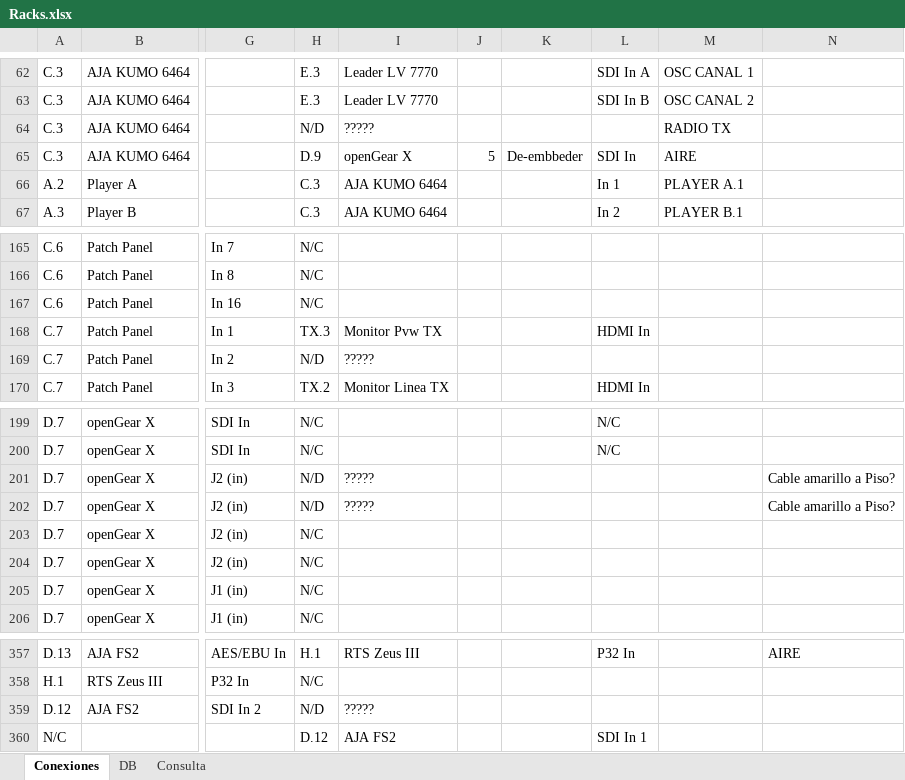
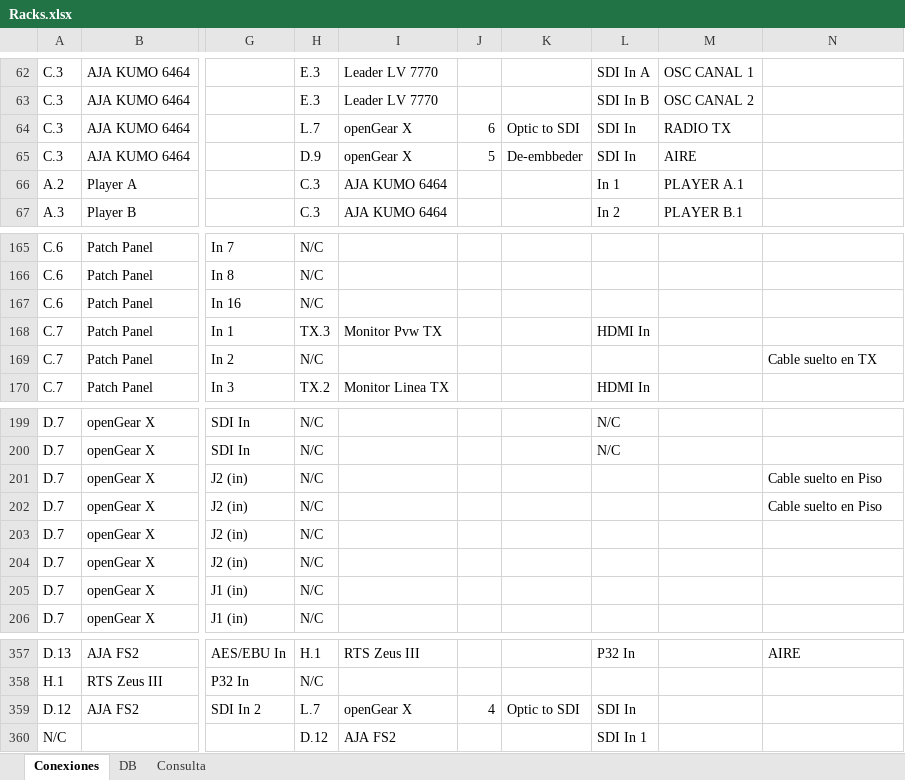
Before and after one commit to mmuccillo55/A7K9X2QF, an Excel workbook: Racks.xlsx, sheet Conexiones, drawn as a sheet; only a part is shown, gaps mark what is left out; values as stored, in another font and other column widths than the file's, no borders; charts and pictures and conditional formats not drawn; the diff names each change by its address in the sheet, - before the commit and + after, or states it on an @@ line.

```diff
--- a/Racks.xlsx (sheet Conexiones)
+++ b/Racks.xlsx (sheet Conexiones)
-H64: N/D
+H64: L.7
-I64: ?????
+I64: openGear X
-J64: (empty)
+J64: 6
-K64: (empty)
+K64: Optic to SDI
-L64: (empty)
+L64: SDI In
-H169: N/D
+H169: N/C
-I169: ?????
+I169: (empty)
-N169: (empty)
+N169: Cable suelto en TX
-H201:H202: N/D
+H201:H202: N/C
-I201:I202: ?????
+I201:I202: (empty)
-N201:N202: Cable amarillo a Piso?
+N201:N202: Cable suelto en Piso
-H359: N/D
+H359: L.7
-I359: ?????
+I359: openGear X
-J359: (empty)
+J359: 4
-K359: (empty)
+K359: Optic to SDI
-L359: (empty)
+L359: SDI In
```
Also changed, not shown: sheet Consulta.
